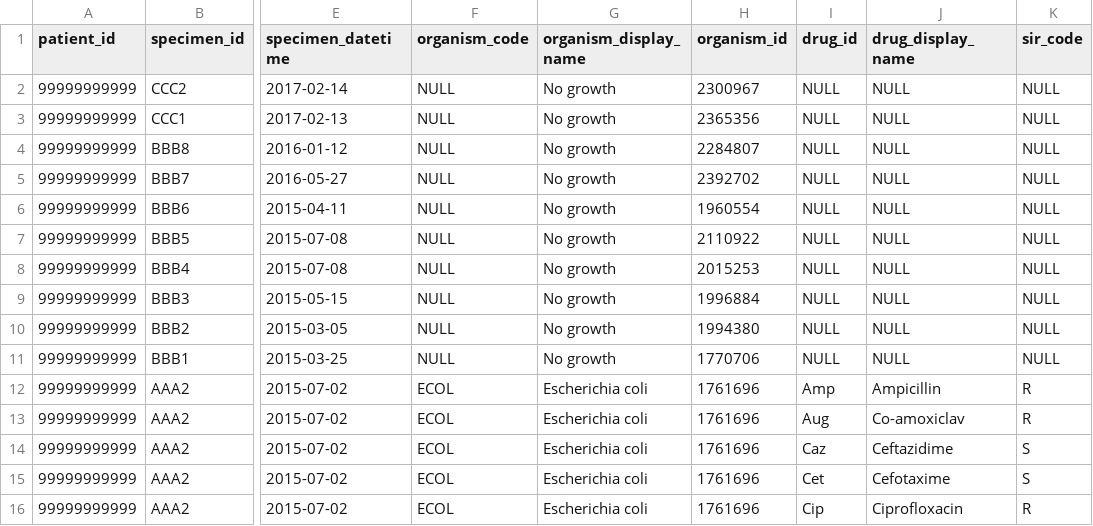
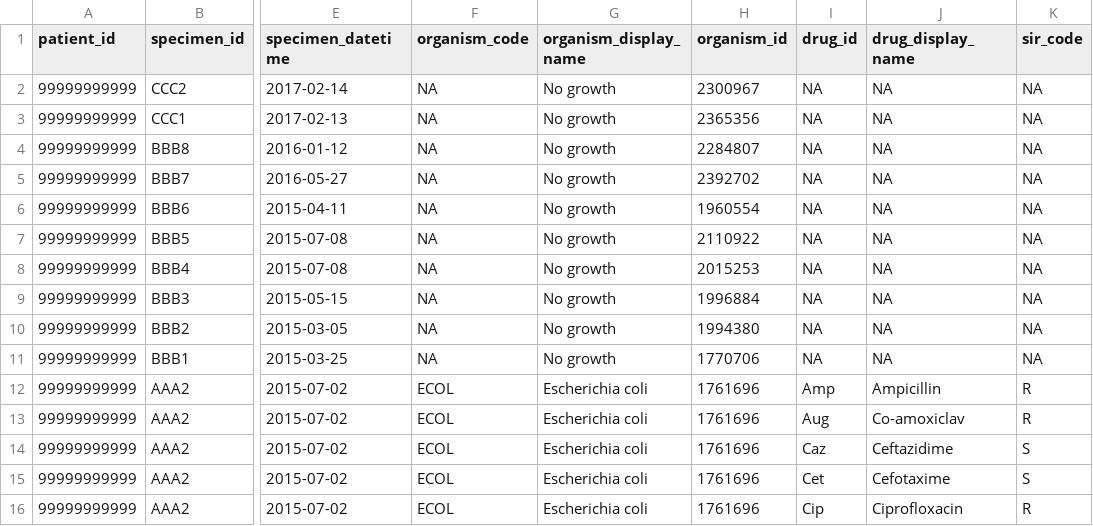
Before and after one commit to ramses-antibiotics/ramses-package, a CSV file: data-raw/inpatient_microbiology.csv, drawn as a sheet; only a part is shown, gaps mark what is left out; the diff names each change by its address in the sheet, - before the commit and + after, or states it on an @@ line.

Commit message:
add microbiology!
- add validate_microbiology and load_inpatient_microbiology #12
- some more work needed on validate_microbiology
- add SUGGESTS tidyr
- wrap code to validate schema under .validate_variable_exist()

```diff
--- a/data-raw/inpatient_microbiology.csv
+++ b/data-raw/inpatient_microbiology.csv
-F2:F11 (organism_code): NULL
+F2:F11 (organism_code): NA
-I2:I11 (drug_id): NULL
+I2:I11 (drug_id): NA
-J2:J11 (drug_display_name): NULL
+J2:J11 (drug_display_name): NA
-K2:K11 (sir_code): NULL
+K2:K11 (sir_code): NA
```
Also changed, not shown: inst/Schema/microbiology_specimens.csv, 19 other files.
